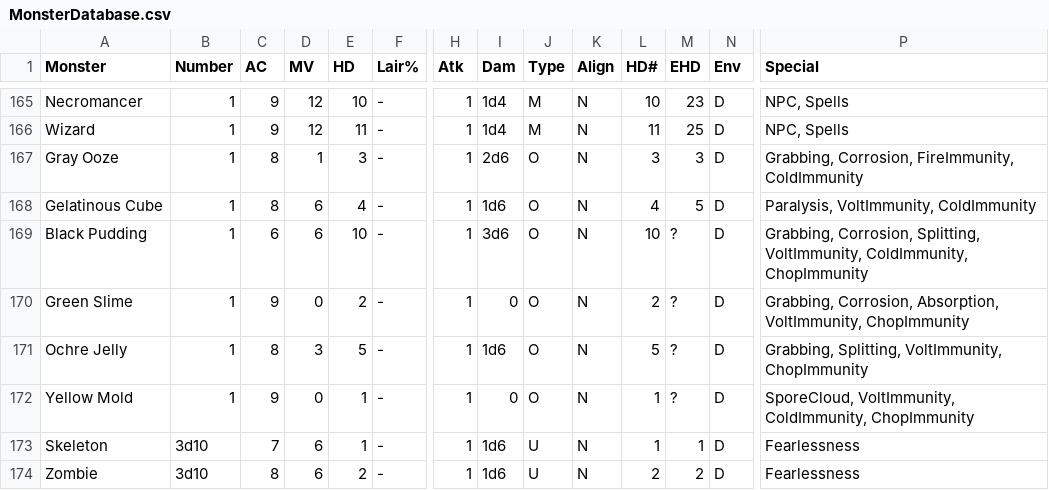
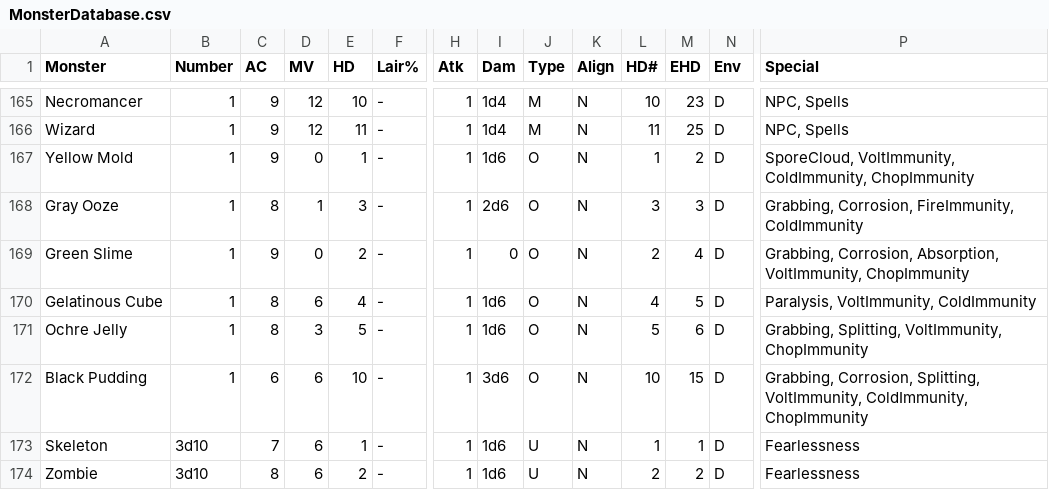
Before and after one commit to danielrcollins1/Arena, a CSV file: MonsterDatabase.csv, drawn as a sheet; only a part is shown, gaps mark what is left out; removed rows and columns are numbered as before the commit, all else as after; rows hold the shown columns only; the diff names each change by its address in the sheet, - before the commit and + after, or states it on an @@ line.

```diff
--- a/MonsterDatabase.csv
+++ b/MonsterDatabase.csv
+row 167: Yellow Mold | 1 | 9 | 0 | 1 | - | 1 | 1d6 | O | N | 1 | 2 | D | SporeCloud, VoltImmunity, ColdImmunity, ChopImmunity
+row 169: Green Slime | 1 | 9 | 0 | 2 | - | 1 | 0 | O | N | 2 | 4 | D | Grabbing, Corrosion, Absorption, VoltImmunity, ChopImmunity
-row 169: Black Pudding | 1 | 6 | 6 | 10 | - | 1 | 3d6 | O | N | 10 | ? | D | Grabbing, Corrosion, Splitting, VoltImmunity, ColdImmunity, ChopImmunity
-row 170: Green Slime | 1 | 9 | 0 | 2 | - | 1 | 0 | O | N | 2 | ? | D | Grabbing, Corrosion, Absorption, VoltImmunity, ChopImmunity
-M171 (EHD): ?
+M171 (EHD): 6
-A172 (Monster): Yellow Mold
+A172 (Monster): Black Pudding
-C172 (AC): 9
+C172 (AC): 6
-D172 (MV): 0
+D172 (MV): 6
-E172 (HD): 1
+E172 (HD): 10
-I172 (Dam): 0
+I172 (Dam): 3d6
-L172 (HD#): 1
+L172 (HD#): 10
-M172 (EHD): ?
+M172 (EHD): 15
-P172 (Special): SporeCloud, VoltImmunity, ColdImmunity,…
+P172 (Special): Grabbing, Corrosion, Splitting, VoltImmunity, ColdImmunity,…
```
Also changed, not shown: 6 other files.
